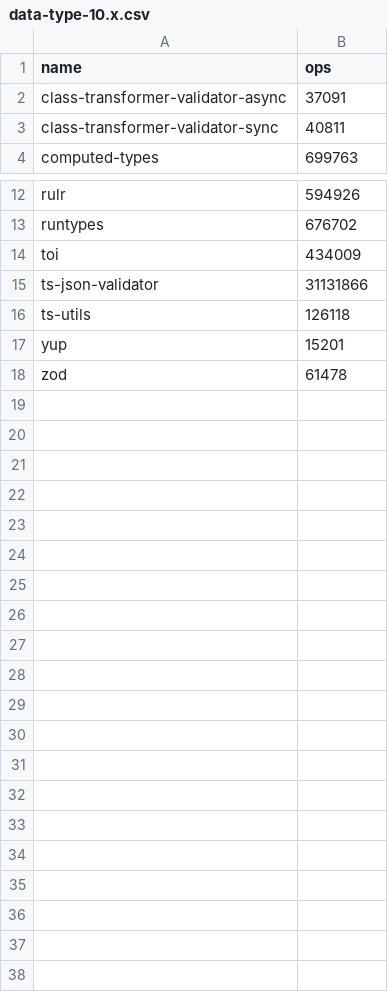
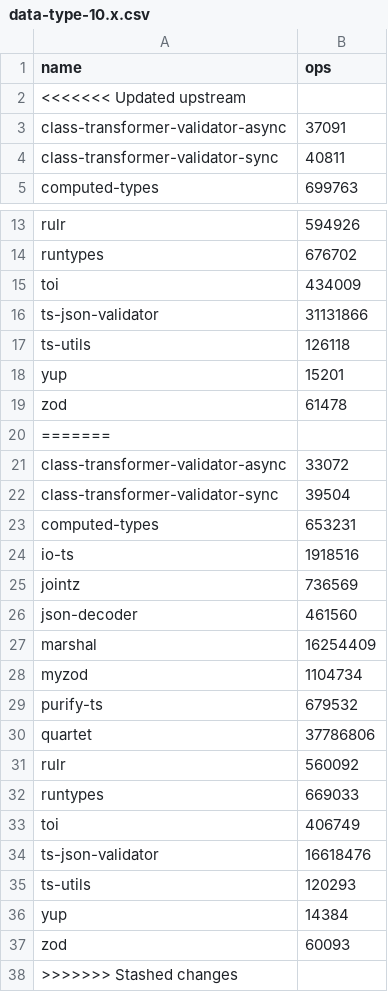
Before and after one commit to moltar/typescript-runtime-type-benchmarks, a CSV file: results/data-type-10.x.csv, drawn as a sheet; only a part is shown, gaps mark what is left out.

```diff
--- a/results/data-type-10.x.csv
+++ b/results/data-type-10.x.csv
@@ -1,2 +1,3 @@
 name,ops
+<<<<<<< Updated upstream
 class-transformer-validator-async,37091
@@ -18 +19,20 @@ yup,15201
 zod,61478
+=======
+class-transformer-validator-async,33072
+class-transformer-validator-sync,39504
+computed-types,653231
+io-ts,1918516
+jointz,736569
+json-decoder,461560
+marshal,16254409
+myzod,1104734
+purify-ts,679532
+quartet,37786806
+rulr,560092
+runtypes,669033
+toi,406749
+ts-json-validator,16618476
+ts-utils,120293
+yup,14384
+zod,60093
+>>>>>>> Stashed changes
```
Also changed, not shown: results/data-type-sans-outliers-10.x.csv, 4 other files.
